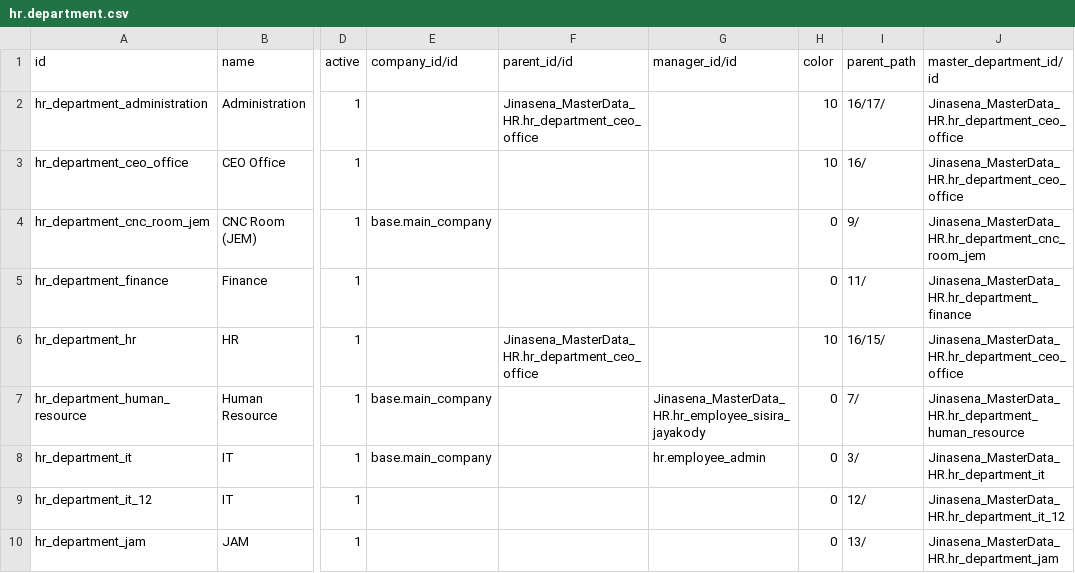
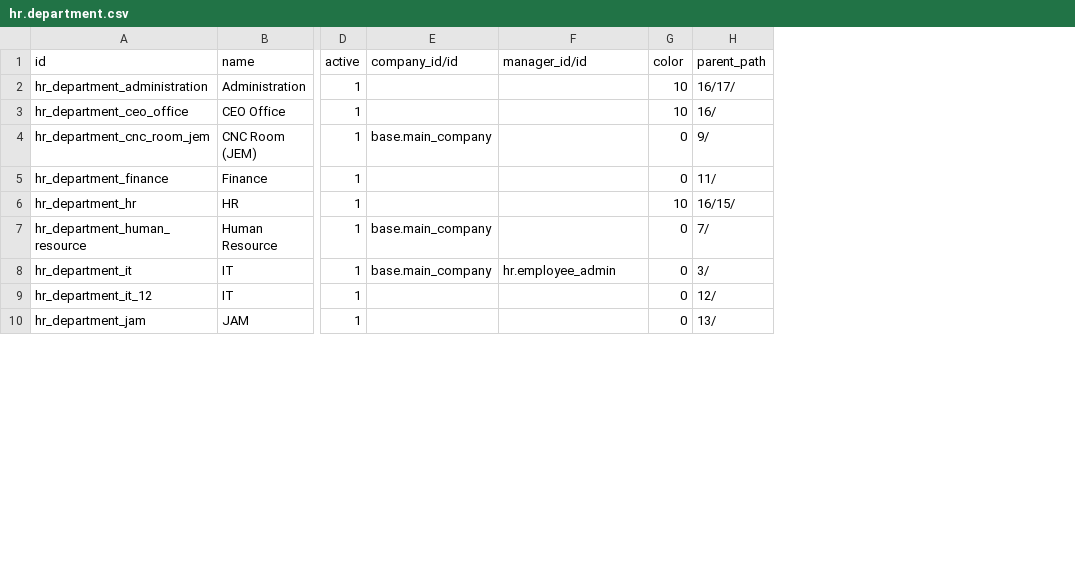
Before and after one commit to sanjayaWjinasena/Jinasena_MasterData_HR, a CSV file: data/hr.department.csv, drawn as a sheet; only a part is shown, gaps mark what is left out; removed rows and columns are numbered as before the commit, all else as after; the diff names each change by its address in the sheet, - before the commit and + after, or states it on an @@ line.

```diff
--- a/data/hr.department.csv
+++ b/data/hr.department.csv
-column F (parent_id/id), rows 2-6: Jinasena_MasterData_HR.hr_department_ceo_office |  |  |  | Jinasena_MasterData_HR.hr_department_ceo_office
-column J (master_department_id/id), rows 2-10: Jinasena_MasterData_HR.hr_department_ceo_office | Jinasena_MasterData_HR.hr_department_ceo_office | Jinasena_MasterData_HR.hr_department_cnc_room_jem | Jinasena_MasterData_HR.hr_department_finance | Jinasena_MasterData_HR.hr_department_ceo_office | Jinasena_MasterData_HR.hr_department_human_resource | Jinasena_MasterData_HR.hr_department_it | Jinasena_MasterData_HR.hr_department_it_12 | Jinasena_MasterData_HR.hr_department_jam
-F7 (manager_id/id): Jinasena_MasterData_HR.hr_employee_sisira_jayakody
+F7 (manager_id/id): (empty)
```
Also changed, not shown: data/hr.employee.csv, 3 other files.
